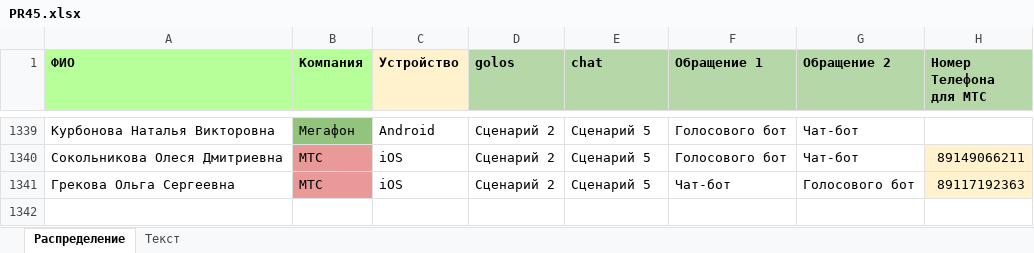
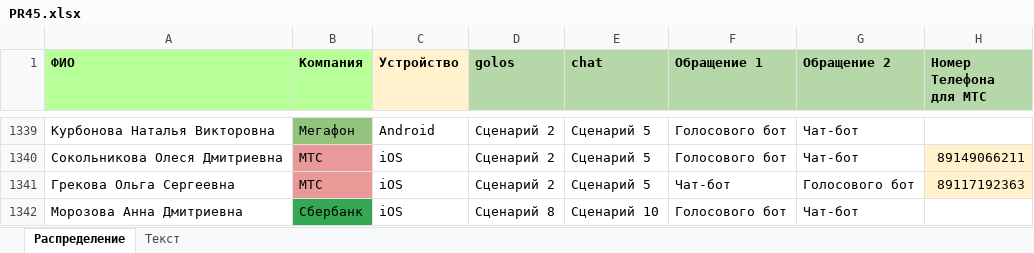
Before and after one commit to crowdtesting-ru/PR45, an Excel workbook: PR45.xlsx, sheet Распределение, drawn as a sheet; only a part is shown, gaps mark what is left out; values as stored, in another font and other column widths than the file's, no borders; the diff names each change by its address in the sheet, - before the commit and + after, or states it on an @@ line.

Commit message:
Add files via upload

```diff
--- a/PR45.xlsx (sheet Распределение)
+++ b/PR45.xlsx (sheet Распределение)
+row 1342: Морозова Анна Дмитриевна | Сбербанк | iOS | Сценарий 8 | Сценарий 10 | Голосового бот | Чат-бот
```
